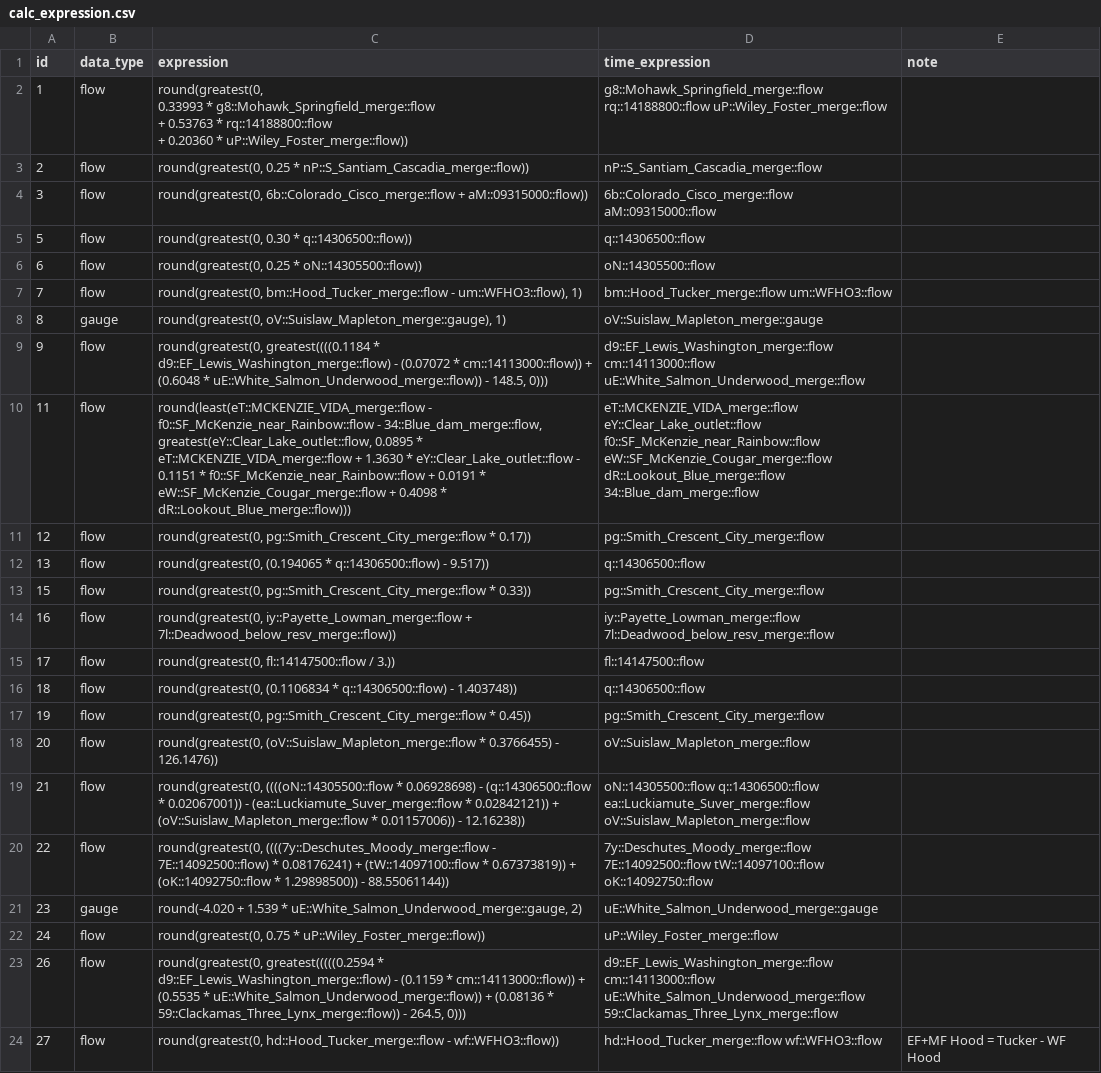
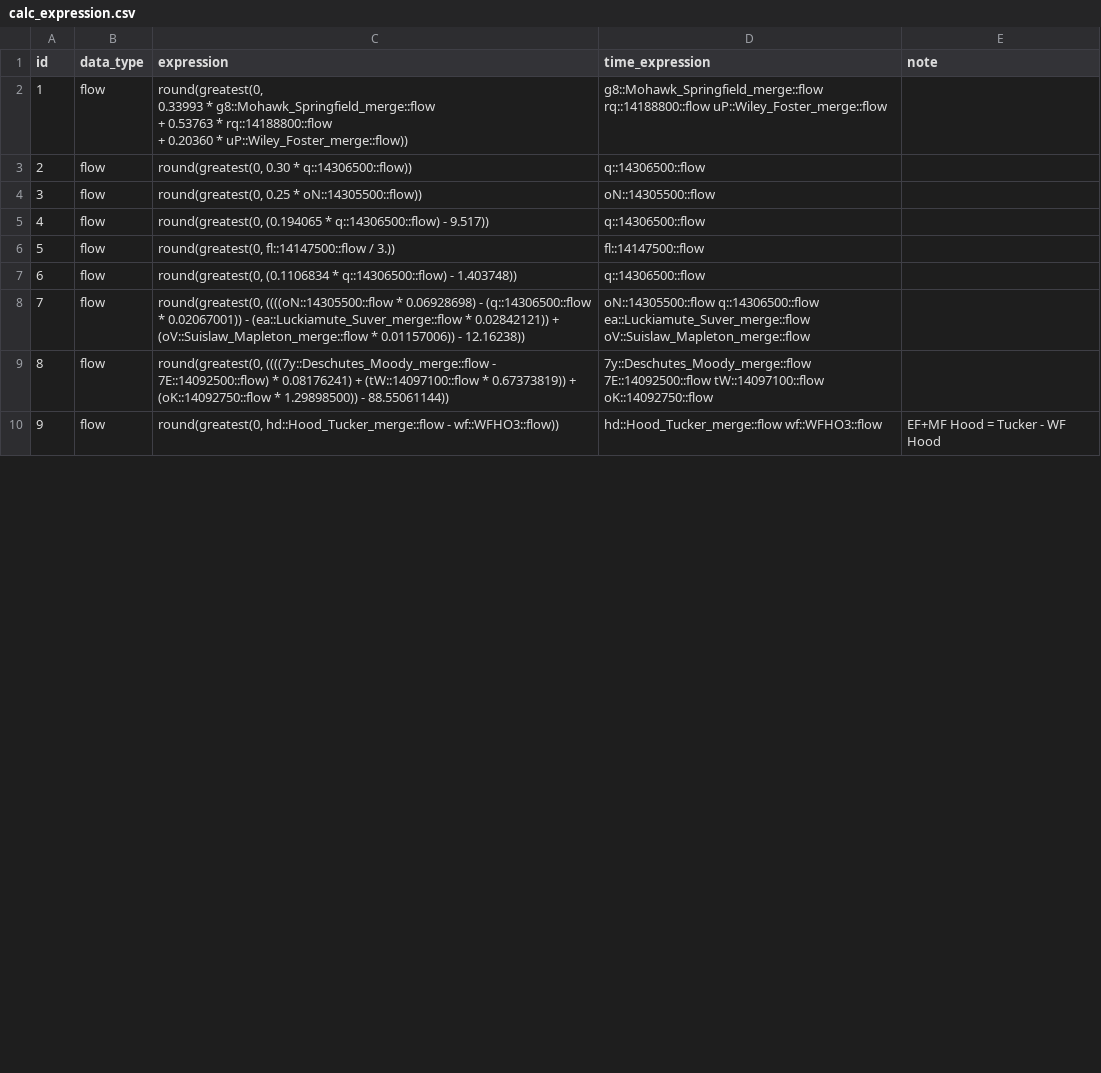
Before and after one commit to mousebrains/kayak_python, a CSV file: data/db/calc_expression.csv, drawn as a sheet; only a part is shown; the diff covers the shown part only.

Commit message:
data: compact metadata IDs to dense [1..N] ranges
Re-exported data/db/*.csv from the DB after compacting sparse surrogate PKs
ahead of the site going public. New ranges:

  calc_expression  12 rows,   id 1..12   (was max 30)
  rating           58 rows,   id 1..58   (was max 88)
  reach_class     401 rows,   id 1..401  (was max 1489)
  fetch_url       103 rows,   id 1..103  (was max 10938)
  source          220 rows,   id 1..220  (was max 5635)
  gauge           184 rows,   id 1..184  (was max 2127)
  reach           389 rows,   id 1..389  (was max 5864)

URL-visible IDs (/reach.php?id=, /gauge.php?id=, /source.php?id=) now start
at 1 so future bookmarks stay short. reach.aw_id untouched (external ref).

Every FK referrer was updated in the same transaction; 4.2M observation
rows remapped. PRAGMA foreign_key_check and integrity_check both clean
after the remap.

Also drops guidebook.csv row 8 (American Whitewater) which was unreferenced
and cleared out during the earlier orphan sweep.

```diff
--- a/data/db/calc_expression.csv
+++ b/data/db/calc_expression.csv
@@ -5,23 +5,9 @@ id,data_type,expression,time_expression,note
   + 0.20360 * uP::Wiley_Foster_merge::flow))",g8::Mohawk_Springfield_merge::flow rq::14188800::flow uP::Wiley_Foster_merge::flow,
-2,flow,"round(greatest(0, 0.25 * nP::S_Santiam_Cascadia_merge::flow))",nP::S_Santiam_Cascadia_merge::flow,
-3,flow,"round(greatest(0, 6b::Colorado_Cisco_merge::flow + aM::09315000::flow))",6b::Colorado_Cisco_merge::flow aM::09315000::flow,
-5,flow,"round(greatest(0, 0.30 * q::14306500::flow))",q::14306500::flow,
-6,flow,"round(greatest(0, 0.25 * oN::14305500::flow))",oN::14305500::flow,
-7,flow,"round(greatest(0, bm::Hood_Tucker_merge::flow - um::WFHO3::flow), 1)",bm::Hood_Tucker_merge::flow um::WFHO3::flow,
-8,gauge,"round(greatest(0, oV::Suislaw_Mapleton_merge::gauge), 1)",oV::Suislaw_Mapleton_merge::gauge,
-9,flow,"round(greatest(0, greatest((((0.1184 * d9::EF_Lewis_Washington_merge::flow) - (0.07072 * cm::14113000::flow)) + (0.6048 * uE::White_Salmon_Underwood_merge::flow)) - 148.5, 0)))",d9::EF_Lewis_Washington_merge::flow cm::14113000::flow uE::White_Salmon_Underwood_merge::flow,
-11,flow,"round(least(eT::MCKENZIE_VIDA_merge::flow - f0::SF_McKenzie_near_Rainbow::flow - 34::Blue_dam_merge::flow, greatest(eY::Clear_Lake_outlet::flow, 0.0895 * eT::MCKENZIE_VIDA_merge::flow + 1.3630 * eY::Clear_Lake_outlet::flow - 0.1151 * f0::SF_McKenzie_near_Rainbow::flow + 0.0191 * eW::SF_McKenzie_Cougar_merge::flow + 0.4098 * dR::Lookout_Blue_merge::flow)))",eT::MCKENZIE_VIDA_merge::flow eY::Clear_Lake_outlet::flow f0::SF_McKenzie_near_Rainbow::flow eW::SF_McKenzie_Cougar_merge::flow dR::Lookout_Blue_merge::flow 34::Blue_dam_merge::flow,
-12,flow,"round(greatest(0, pg::Smith_Crescent_City_merge::flow * 0.17))",pg::Smith_Crescent_City_merge::flow,
-13,flow,"round(greatest(0, (0.194065 * q::14306500::flow) - 9.517))",q::14306500::flow,
-15,flow,"round(greatest(0, pg::Smith_Crescent_City_merge::flow * 0.33))",pg::Smith_Crescent_City_merge::flow,
-16,flow,"round(greatest(0, iy::Payette_Lowman_merge::flow + 7l::Deadwood_below_resv_merge::flow))",iy::Payette_Lowman_merge::flow 7l::Deadwood_below_resv_merge::flow,
-17,flow,"round(greatest(0, fl::14147500::flow / 3.))",fl::14147500::flow,
-18,flow,"round(greatest(0, (0.1106834 * q::14306500::flow) - 1.403748))",q::14306500::flow,
-19,flow,"round(greatest(0, pg::Smith_Crescent_City_merge::flow * 0.45))",pg::Smith_Crescent_City_merge::flow,
-20,flow,"round(greatest(0, (oV::Suislaw_Mapleton_merge::flow * 0.3766455) - 126.1476))",oV::Suislaw_Mapleton_merge::flow,
-21,flow,"round(greatest(0, ((((oN::14305500::flow * 0.06928698) - (q::14306500::flow * 0.02067001)) - (ea::Luckiamute_Suver_merge::flow * 0.02842121)) + (oV::Suislaw_Mapleton_merge::flow * 0.01157006)) - 12.16238))",oN::14305500::flow q::14306500::flow ea::Luckiamute_Suver_merge::flow oV::Suislaw_Mapleton_merge::flow,
-22,flow,"round(greatest(0, ((((7y::Deschutes_Moody_merge::flow - 7E::14092500::flow) * 0.08176241) + (tW::14097100::flow * 0.67373819)) + (oK::14092750::flow * 1.29898500)) - 88.55061144))",7y::Deschutes_Moody_merge::flow 7E::14092500::flow tW::14097100::flow oK::14092750::flow,
-23,gauge,"round(-4.020 + 1.539 * uE::White_Salmon_Underwood_merge::gauge, 2)",uE::White_Salmon_Underwood_merge::gauge,
-24,flow,"round(greatest(0, 0.75 * uP::Wiley_Foster_merge::flow))",uP::Wiley_Foster_merge::flow,
-26,flow,"round(greatest(0, greatest(((((0.2594 * d9::EF_Lewis_Washington_merge::flow) - (0.1159 * cm::14113000::flow)) + (0.5535 * uE::White_Salmon_Underwood_merge::flow)) + (0.08136 * 59::Clackamas_Three_Lynx_merge::flow)) - 264.5, 0)))",d9::EF_Lewis_Washington_merge::flow cm::14113000::flow uE::White_Salmon_Underwood_merge::flow 59::Clackamas_Three_Lynx_merge::flow,
-27,flow,"round(greatest(0, hd::Hood_Tucker_merge::flow - wf::WFHO3::flow))",hd::Hood_Tucker_merge::flow wf::WFHO3::flow,EF+MF Hood = Tucker - WF Hood
+2,flow,"round(greatest(0, 0.30 * q::14306500::flow))",q::14306500::flow,
+3,flow,"round(greatest(0, 0.25 * oN::14305500::flow))",oN::14305500::flow,
+4,flow,"round(greatest(0, (0.194065 * q::14306500::flow) - 9.517))",q::14306500::flow,
+5,flow,"round(greatest(0, fl::14147500::flow / 3.))",fl::14147500::flow,
+6,flow,"round(greatest(0, (0.1106834 * q::14306500::flow) - 1.403748))",q::14306500::flow,
+7,flow,"round(greatest(0, ((((oN::14305500::flow * 0.06928698) - (q::14306500::flow * 0.02067001)) - (ea::Luckiamute_Suver_merge::flow * 0.02842121)) + (oV::Suislaw_Mapleton_merge::flow * 0.01157006)) - 12.16238))",oN::14305500::flow q::14306500::flow ea::Luckiamute_Suver_merge::flow oV::Suislaw_Mapleton_merge::flow,
+8,flow,"round(greatest(0, ((((7y::Deschutes_Moody_merge::flow - 7E::14092500::flow) * 0.08176241) + (tW::14097100::flow * 0.67373819)) + (oK::14092750::flow * 1.29898500)) - 88.55061144))",7y::Deschutes_Moody_merge::flow 7E::14092500::flow tW::14097100::flow oK::14092750::flow,
+9,flow,"round(greatest(0, hd::Hood_Tucker_merge::flow - wf::WFHO3::flow))",hd::Hood_Tucker_merge::flow wf::WFHO3::flow,EF+MF Hood = Tucker - WF Hood
```
Also changed, not shown: 3 edited cells elsewhere in this file, data/db/rating.csv, data/db/reach_class.csv, 8 other files.
